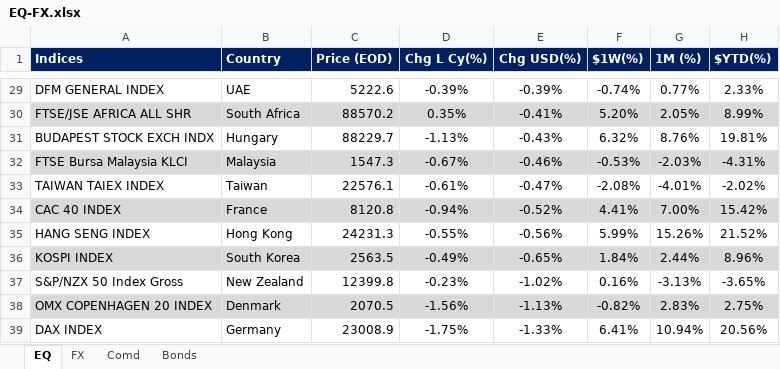
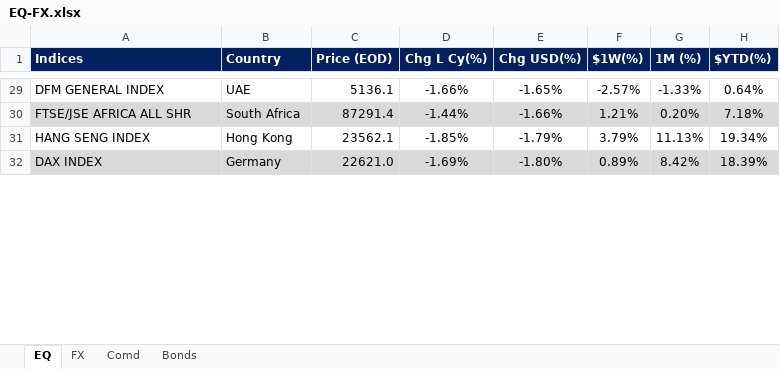
Before and after one commit to firstglobal123/fg-app, an Excel workbook: EQ-FX.xlsx, sheet EQ, drawn as a sheet; only a part is shown, gaps mark what is left out; values as stored, in another font and other column widths than the file's, no borders; conditional formats not drawn; removed rows and columns are numbered as before the commit, all else as after; the diff covers the shown part only; the diff names each change by its address in the sheet, - before the commit and + after, or states it on an @@ line.

```diff
--- a/EQ-FX.xlsx (sheet EQ)
+++ b/EQ-FX.xlsx (sheet EQ)
-C29 (Price (EOD)): 5222.6
+C29 (Price (EOD)): 5136.1
-D29 (Chg L Cy(%)): -0.39%
+D29 (Chg L Cy(%)): -1.66%
-E29 (Chg USD(%)): -0.39%
+E29 (Chg USD(%)): -1.65%
-F29 ($1W(%)): -0.74%
+F29 ($1W(%)): -2.57%
-G29 (1M (%)): 0.77%
+G29 (1M (%)): -1.33%
-H29 ($YTD(%)): 2.33%
+H29 ($YTD(%)): 0.64%
-C30 (Price (EOD)): 88570.2
+C30 (Price (EOD)): 87291.4
-D30 (Chg L Cy(%)): 0.35%
+D30 (Chg L Cy(%)): -1.44%
-E30 (Chg USD(%)): -0.41%
+E30 (Chg USD(%)): -1.66%
-F30 ($1W(%)): 5.20%
+F30 ($1W(%)): 1.21%
-G30 (1M (%)): 2.05%
+G30 (1M (%)): 0.20%
-H30 ($YTD(%)): 8.99%
+H30 ($YTD(%)): 7.18%
-row 31: BUDAPEST STOCK EXCH INDX | Hungary | 88229.7 | -1.13% | -0.43% | 6.32% | 8.76% | 19.81%
-row 32: FTSE Bursa Malaysia KLCI | Malaysia | 1547.3 | -0.67% | -0.46% | -0.53% | -2.03% | -4.31%
-row 33: TAIWAN TAIEX INDEX | Taiwan | 22576.1 | -0.61% | -0.47% | -2.08% | -4.01% | -2.02%
-row 34: CAC 40 INDEX | France | 8120.8 | -0.94% | -0.52% | 4.41% | 7.00% | 15.42%
-C31 (Price (EOD)): 24231.3
+C31 (Price (EOD)): 23562.1
-D31 (Chg L Cy(%)): -0.55%
+D31 (Chg L Cy(%)): -1.85%
-E31 (Chg USD(%)): -0.56%
+E31 (Chg USD(%)): -1.79%
-F31 ($1W(%)): 5.99%
+F31 ($1W(%)): 3.79%
-G31 (1M (%)): 15.26%
+G31 (1M (%)): 11.13%
-H31 ($YTD(%)): 21.52%
+H31 ($YTD(%)): 19.34%
-row 36: KOSPI INDEX | South Korea | 2563.5 | -0.49% | -0.65% | 1.84% | 2.44% | 8.96%
-row 37: S&P/NZX 50 Index Gross | New Zealand | 12399.8 | -0.23% | -1.02% | 0.16% | -3.13% | -3.65%
-row 38: OMX COPENHAGEN 20 INDEX | Denmark | 2070.5 | -1.56% | -1.13% | -0.82% | 2.83% | 2.75%
-A32:H32 fill: none
+A32:H32 fill: #D9D9D9
-C32 (Price (EOD)): 23008.9
+C32 (Price (EOD)): 22621.0
-D32 (Chg L Cy(%)): -1.75%
+D32 (Chg L Cy(%)): -1.69%
-E32 (Chg USD(%)): -1.33%
+E32 (Chg USD(%)): -1.80%
-F32 ($1W(%)): 6.41%
+F32 ($1W(%)): 0.89%
-G32 (1M (%)): 10.94%
+G32 (1M (%)): 8.42%
-H32 ($YTD(%)): 20.56%
+H32 ($YTD(%)): 18.39%
```
Also changed, not shown: 29 added rows, 22 removed rows, 42 edited cells and cell formats elsewhere in this sheet, sheet FX, sheet Comd, sheet Bonds, formulas that keep their value, GEQETF_N.xlsx, GFI_N.xlsx, 2 other files.
